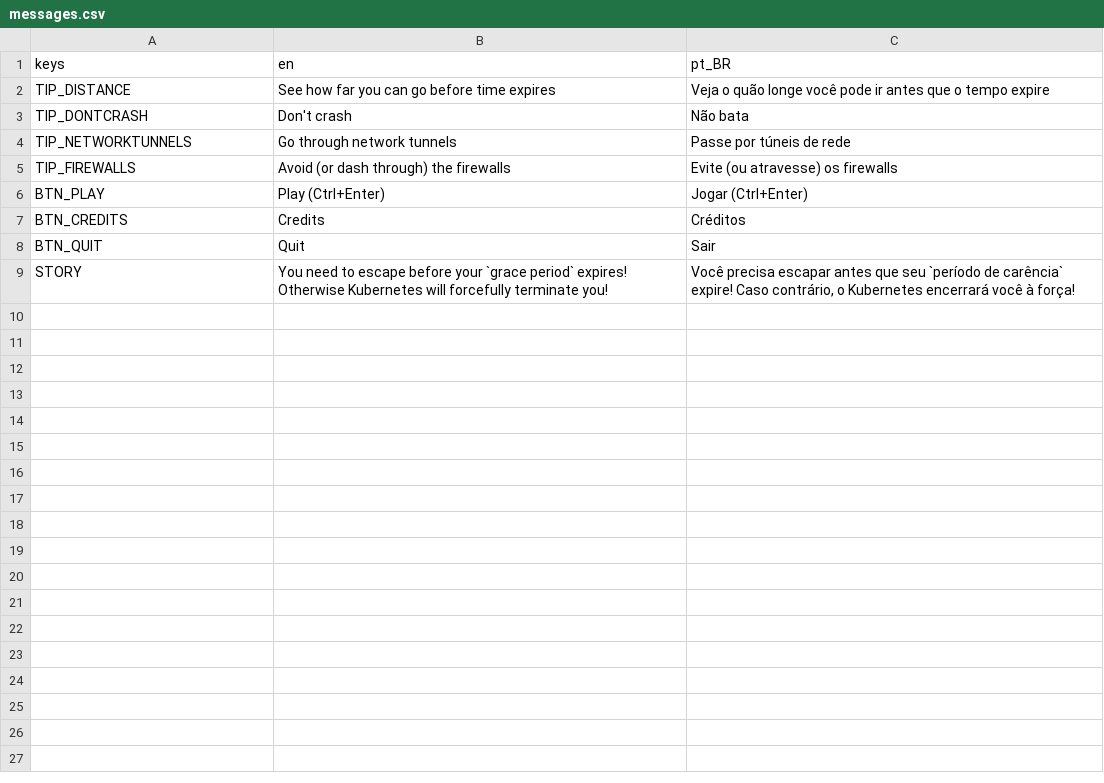
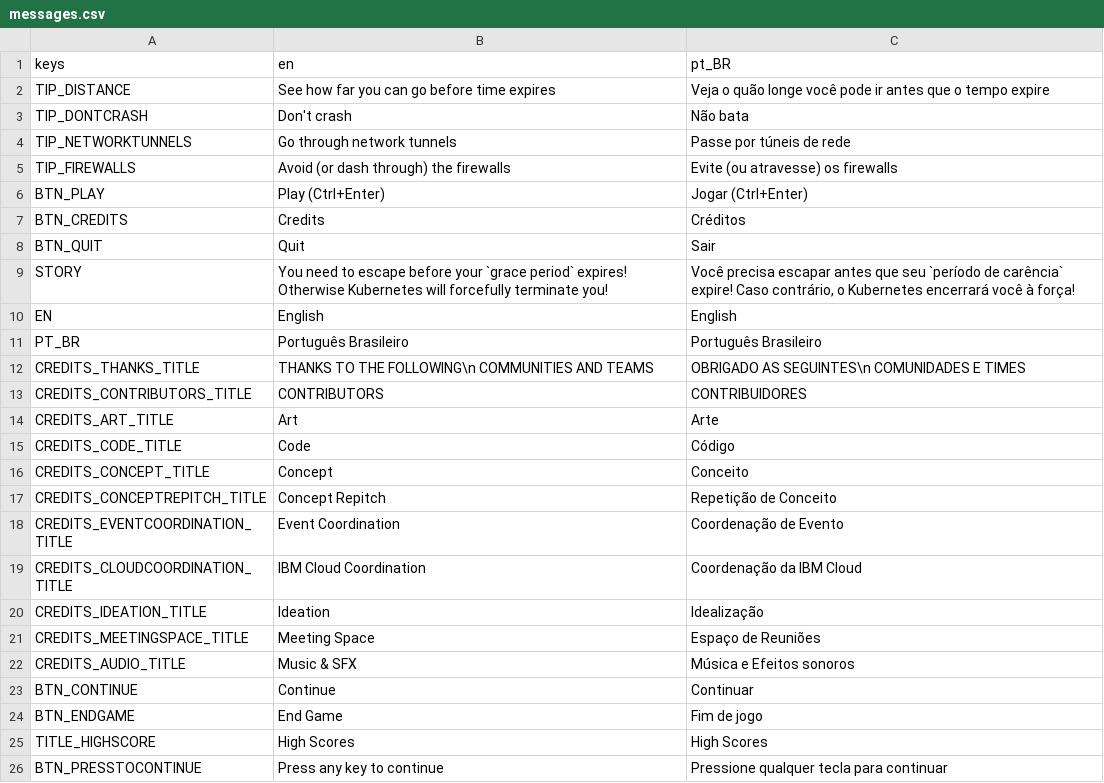
Before and after one commit to CodeCafeOpenShiftGame/PodEscape, a CSV file: locale/messages.csv, drawn as a sheet.

Commit message:
Adding more translations

```diff
--- a/locale/messages.csv
+++ b/locale/messages.csv
@@ -9 +9,18 @@ BTN_QUIT,Quit,Sair
 STORY,You need to escape before your `grace period` expires! Otherwise Kubernetes will forcefully terminate you!,"Você precisa escapar antes que seu `período de carência` expire! Caso contrário, o Kubernetes encerrará você à força!"
+EN,English,English
+PT_BR,Português Brasileiro,Português Brasileiro
+CREDITS_THANKS_TITLE,THANKS TO THE FOLLOWING\n COMMUNITIES AND TEAMS,OBRIGADO AS SEGUINTES\n COMUNIDADES E TIMES
+CREDITS_CONTRIBUTORS_TITLE,CONTRIBUTORS,CONTRIBUIDORES
+CREDITS_ART_TITLE,Art,Arte
+CREDITS_CODE_TITLE,Code,Código
+CREDITS_CONCEPT_TITLE,Concept,Conceito
+CREDITS_CONCEPTREPITCH_TITLE,Concept Repitch,Repetição de Conceito
+CREDITS_EVENTCOORDINATION_TITLE,Event Coordination,Coordenação de Evento
+CREDITS_CLOUDCOORDINATION_TITLE,IBM Cloud Coordination,Coordenação da IBM Cloud
+CREDITS_IDEATION_TITLE,Ideation,Idealização
+CREDITS_MEETINGSPACE_TITLE,Meeting Space,Espaço de Reuniões
+CREDITS_AUDIO_TITLE,Music & SFX,Música e Efeitos sonoros
+BTN_CONTINUE,Continue,Continuar
+BTN_ENDGAME,End Game,Fim de jogo
+TITLE_HIGHSCORE,High Scores,High Scores
+BTN_PRESSTOCONTINUE,Press any key to continue,Pressione qualquer tecla para continuar
```
Also changed, not shown: 8 other files.
